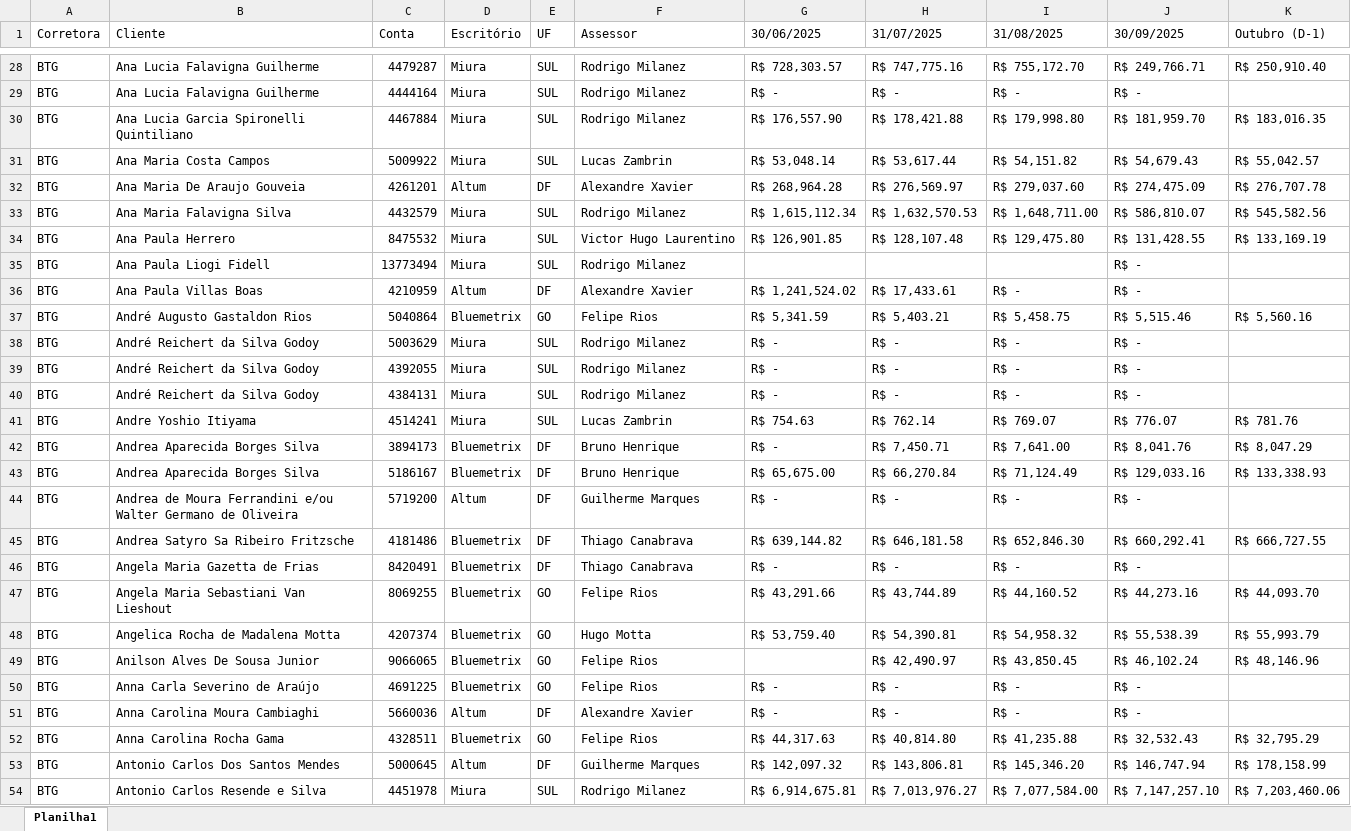
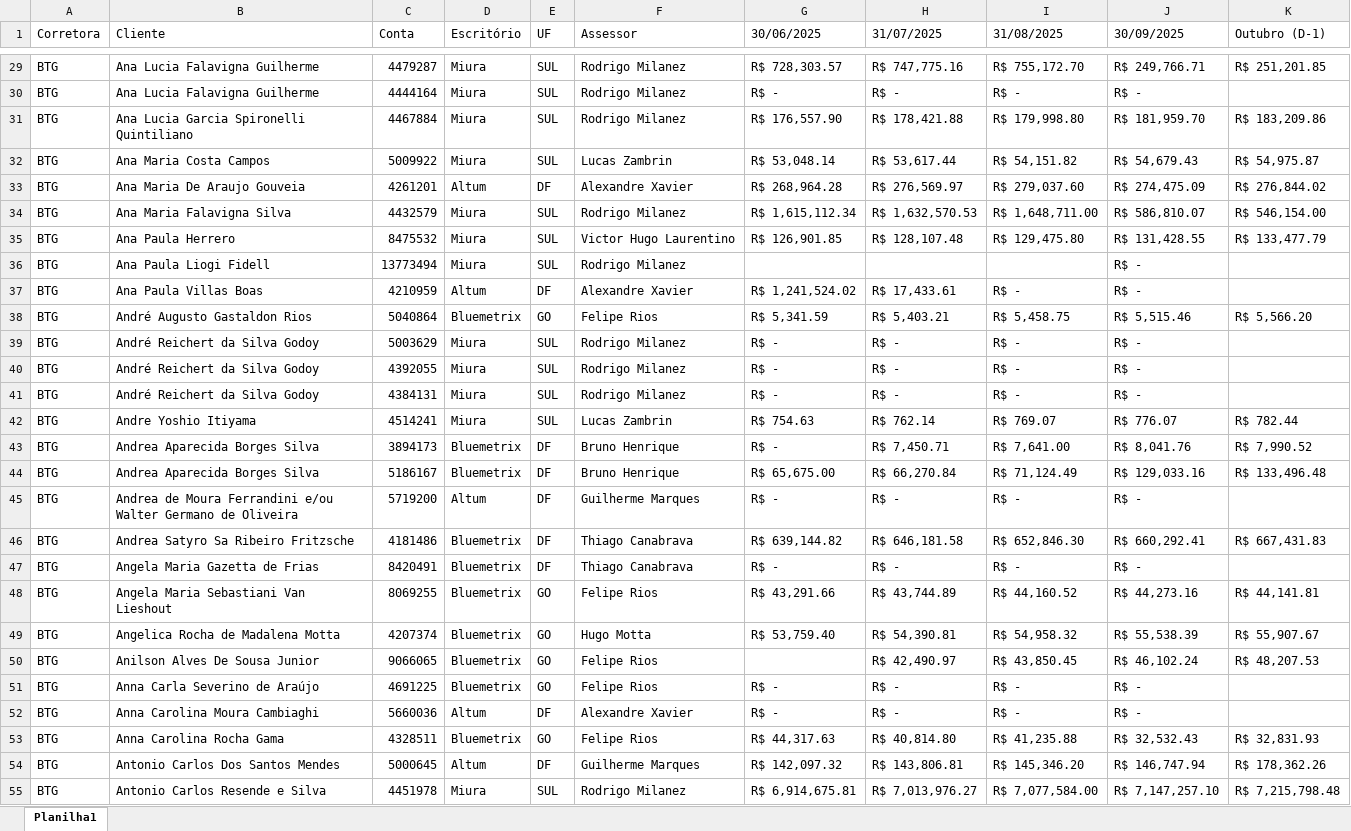
Before and after one commit to bluemetrixgit/campanhabluemetrix, an Excel workbook: dados/Campanha Captação.xlsx, sheet Planilha1, drawn as a sheet; only a part is shown, gaps mark what is left out; values as stored, in another font and other column widths than the file's, no cell formats; conditional formats not drawn; addresses are those after the commit; the diff covers the shown part only; the diff names each change by its address in the sheet, - before the commit and + after, or states it on an @@ line.

```diff
--- a/dados/Campanha Captação.xlsx (sheet Planilha1)
+++ b/dados/Campanha Captação.xlsx (sheet Planilha1)
-K29 (Outubro (D-1)): R$ 250,910.40
+K29 (Outubro (D-1)): R$ 251,201.85
-K31 (Outubro (D-1)): R$ 183,016.35
+K31 (Outubro (D-1)): R$ 183,209.86
-K32 (Outubro (D-1)): R$ 55,042.57
+K32 (Outubro (D-1)): R$ 54,975.87
-K33 (Outubro (D-1)): R$ 276,707.78
+K33 (Outubro (D-1)): R$ 276,844.02
-K34 (Outubro (D-1)): R$ 545,582.56
+K34 (Outubro (D-1)): R$ 546,154.00
-K35 (Outubro (D-1)): R$ 133,169.19
+K35 (Outubro (D-1)): R$ 133,477.79
-K38 (Outubro (D-1)): R$ 5,560.16
+K38 (Outubro (D-1)): R$ 5,566.20
-K42 (Outubro (D-1)): R$ 781.76
+K42 (Outubro (D-1)): R$ 782.44
-K43 (Outubro (D-1)): R$ 8,047.29
+K43 (Outubro (D-1)): R$ 7,990.52
-K44 (Outubro (D-1)): R$ 133,338.93
+K44 (Outubro (D-1)): R$ 133,496.48
-K46 (Outubro (D-1)): R$ 666,727.55
+K46 (Outubro (D-1)): R$ 667,431.83
-K48 (Outubro (D-1)): R$ 44,093.70
+K48 (Outubro (D-1)): R$ 44,141.81
-K49 (Outubro (D-1)): R$ 55,993.79
+K49 (Outubro (D-1)): R$ 55,907.67
-K50 (Outubro (D-1)): R$ 48,146.96
+K50 (Outubro (D-1)): R$ 48,207.53
-K53 (Outubro (D-1)): R$ 32,795.29
+K53 (Outubro (D-1)): R$ 32,831.93
-K54 (Outubro (D-1)): R$ 178,158.99
+K54 (Outubro (D-1)): R$ 178,362.26
-K55 (Outubro (D-1)): R$ 7,203,460.06
+K55 (Outubro (D-1)): R$ 7,215,798.48
```
Also changed, not shown: 30 added rows, 2 removed rows and 560 edited cells elsewhere in this sheet, cell formats, dados/FX Dolar.xlsx.
